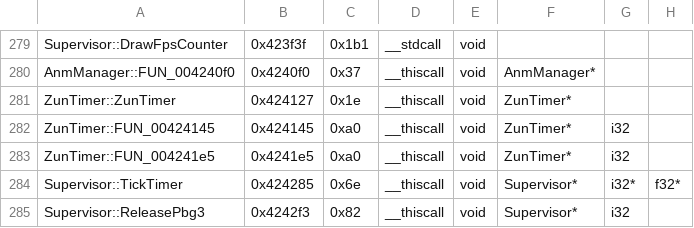
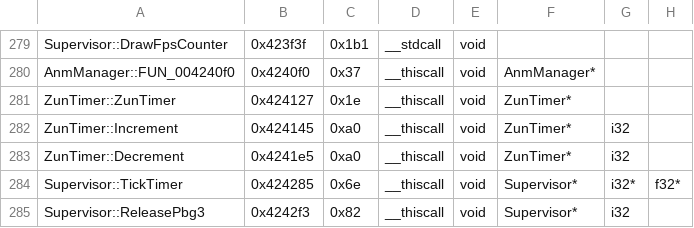
Before and after one commit to happyhavoc/th06, a CSV file: config/mapping.csv, drawn as a sheet; only a part is shown, gaps mark what is left out; the diff names each change by its address in the sheet, - before the commit and + after, or states it on an @@ line.

```diff
--- a/config/mapping.csv
+++ b/config/mapping.csv
-A282: ZunTimer::FUN_00424145
+A282: ZunTimer::Increment
-A283: ZunTimer::FUN_004241e5
+A283: ZunTimer::Decrement
```
Also changed, not shown: config/implemented.csv, 2 other files.
